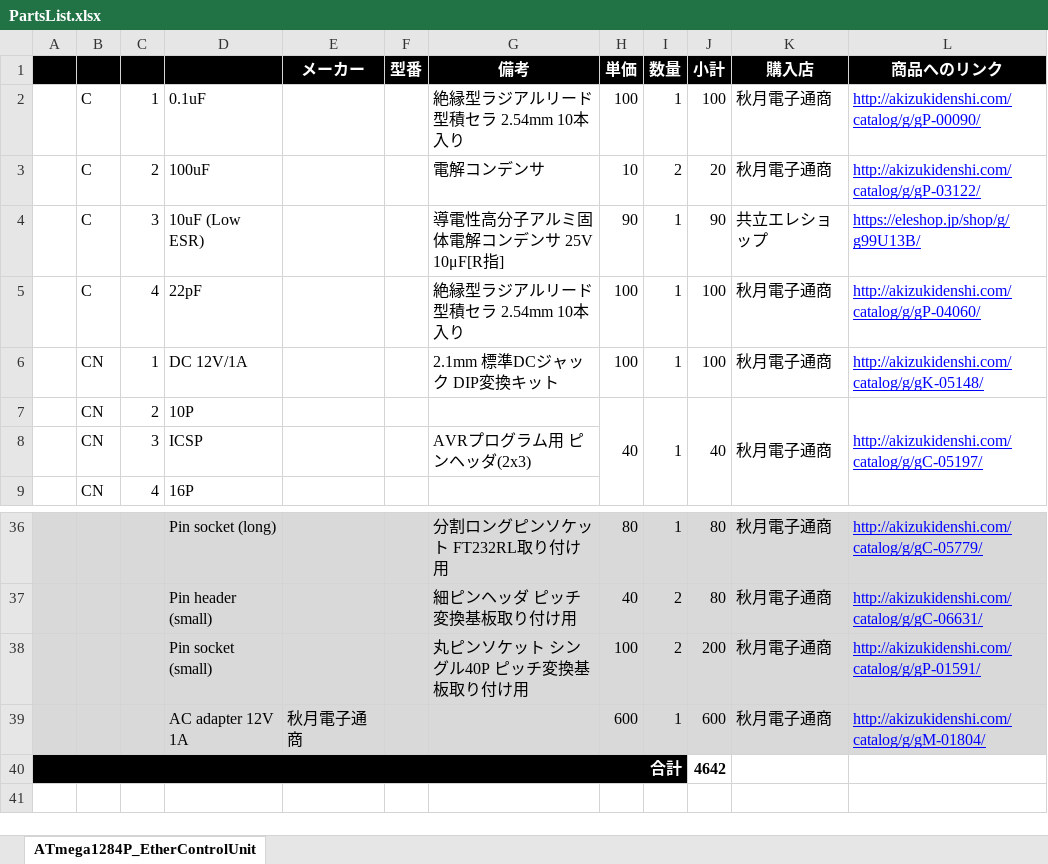
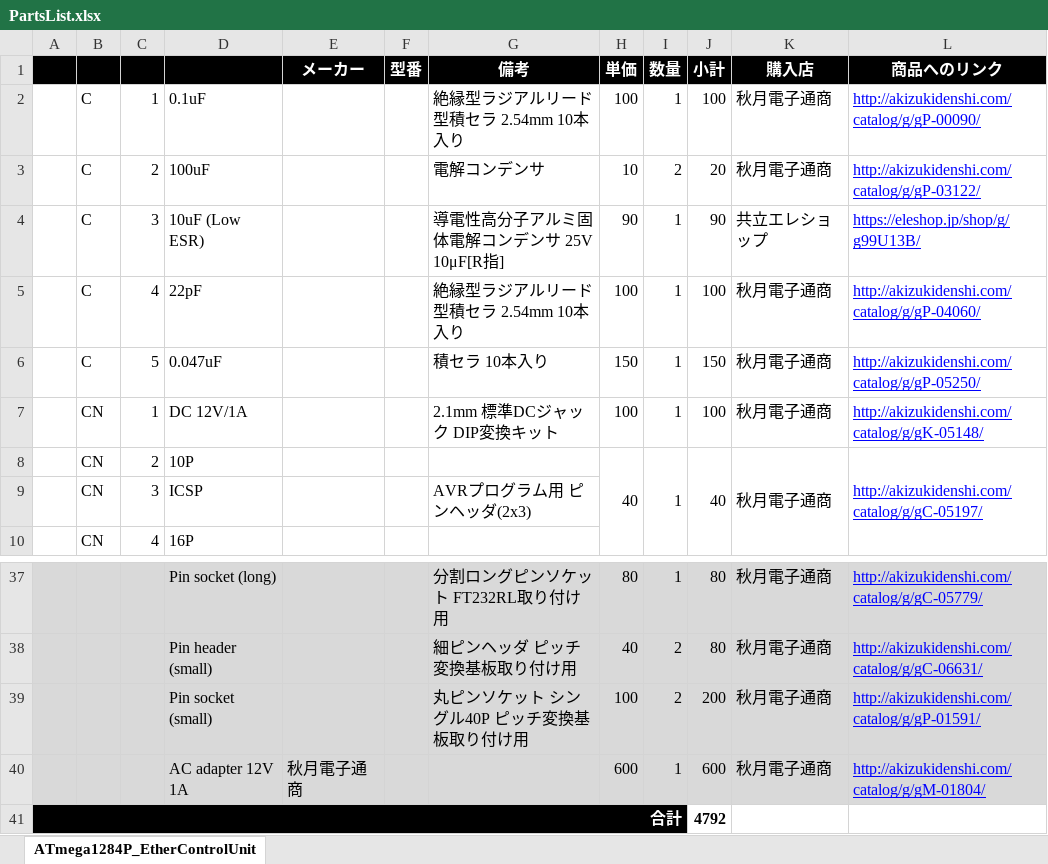
Before and after one commit to 46nori/ENC28J60Test, an Excel workbook: doc/schematic/PartsList.xlsx, sheet ATmega1284P_EtherControlUnit, drawn as a sheet; only a part is shown, gaps mark what is left out; values as stored, in another font and other column widths than the file's, no borders; addresses are those after the commit; the diff names each change by its address in the sheet, - before the commit and + after, or states it on an @@ line.

Commit message:
Update schematics.
Reset circuit is added.

```diff
--- a/doc/schematic/PartsList.xlsx (sheet ATmega1284P_EtherControlUnit)
+++ b/doc/schematic/PartsList.xlsx (sheet ATmega1284P_EtherControlUnit)
+row 6:  | C | 5 | 0.047uF |  |  | 積セラ 10本入り | 150 | 1 | 150 | 秋月電子通商 | http://akizukidenshi.com/catalog/g/gP-05250/
-J41 (小計): 4642
+J41 (小計): 4792
```
Also changed, not shown: formulas that keep their value, 2 other files.
